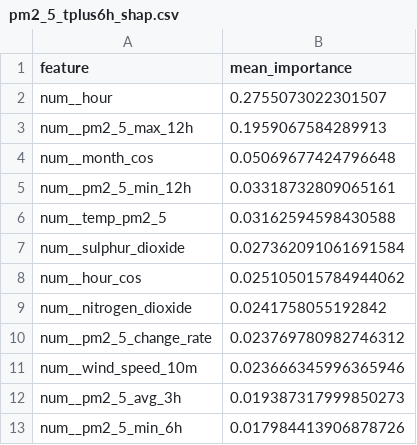
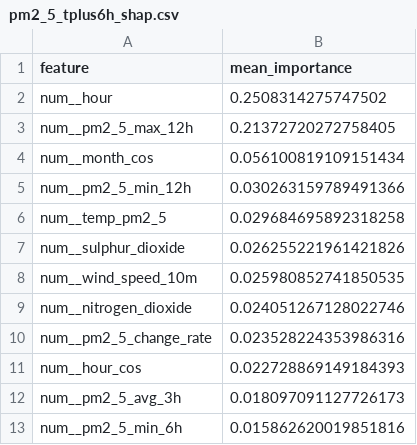
Before and after one commit to SoojalKumar-AI/aqi_predictor, a CSV file: models/shap/pm2_5_tplus6h_shap.csv, drawn as a sheet.

```diff
--- a/models/shap/pm2_5_tplus6h_shap.csv
+++ b/models/shap/pm2_5_tplus6h_shap.csv
@@ -1,13 +1,13 @@
 feature,mean_importance
-num__hour,0.2755073022301507
-num__pm2_5_max_12h,0.1959067584289913
-num__month_cos,0.05069677424796648
-num__pm2_5_min_12h,0.03318732809065161
-num__temp_pm2_5,0.03162594598430588
-num__sulphur_dioxide,0.027362091061691584
-num__hour_cos,0.025105015784944062
-num__nitrogen_dioxide,0.0241758055192842
-num__pm2_5_change_rate,0.023769780982746312
-num__wind_speed_10m,0.023666345996365946
-num__pm2_5_avg_3h,0.019387317999850273
-num__pm2_5_min_6h,0.017984413906878726
+num__hour,0.2508314275747502
+num__pm2_5_max_12h,0.21372720272758405
+num__month_cos,0.056100819109151434
+num__pm2_5_min_12h,0.030263159789491366
+num__temp_pm2_5,0.029684695892318258
+num__sulphur_dioxide,0.026255221961421826
+num__wind_speed_10m,0.025980852741850535
+num__nitrogen_dioxide,0.024051267128022746
+num__pm2_5_change_rate,0.023528224353986316
+num__hour_cos,0.022728869149184393
+num__pm2_5_avg_3h,0.018097091127726173
+num__pm2_5_min_6h,0.015862620019851816
```
Also changed, not shown: models/shap/pm10_tplus3h_shap.csv, models/shap/pm10_tplus6h_shap.csv, 16 other files.
